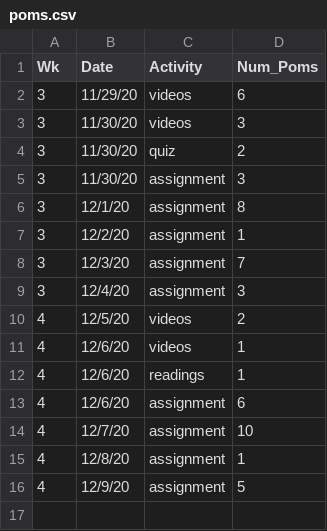
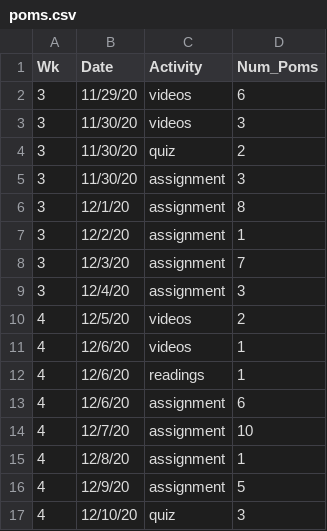
Before and after one commit to BruceBerk/Intro_to_Data_Science_Coursera, a CSV file: Course_1/poms.csv, drawn as a sheet.

Commit message:
Completed course 1

```diff
--- a/Course_1/poms.csv
+++ b/Course_1/poms.csv
@@ -16 +16,2 @@ Wk,Date,Activity,Num_Poms
 4,12/9/20,assignment,5
+4,12/10/20,quiz,3
```
